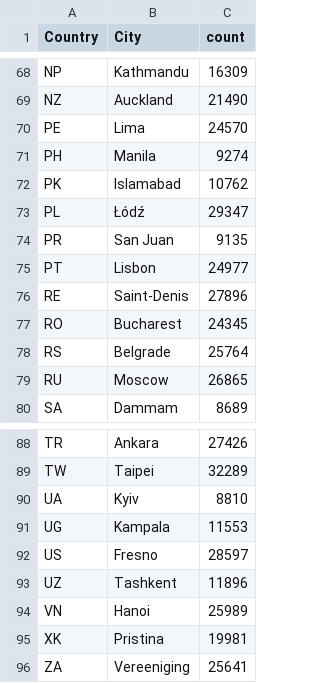
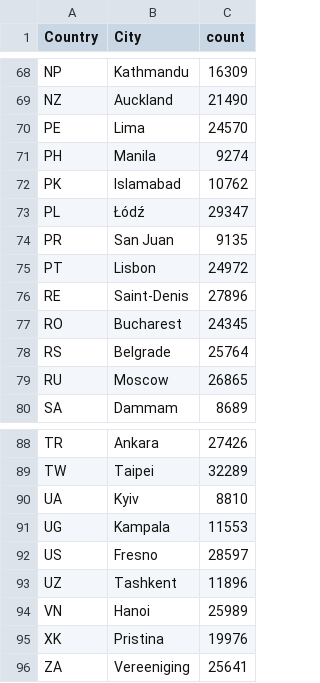
Before and after one commit to Mareike-K/air_quality, a CSV file: city_per_country.csv, drawn as a sheet; only a part is shown, gaps mark what is left out; the diff covers the shown part only.

```diff
--- a/city_per_country.csv
+++ b/city_per_country.csv
@@ -74,3 +74,3 @@ PL,Łódź,29347
 PR,San Juan,9135
-PT,Lisbon,24977
+PT,Lisbon,24972
 RE,Saint-Denis,27896
@@ -94,3 +94,3 @@ UZ,Tashkent,11896
 VN,Hanoi,25989
-XK,Pristina,19981
+XK,Pristina,19976
 ZA,Vereeniging,25641
```
Also changed, not shown: 7 edited cells elsewhere in this file.
